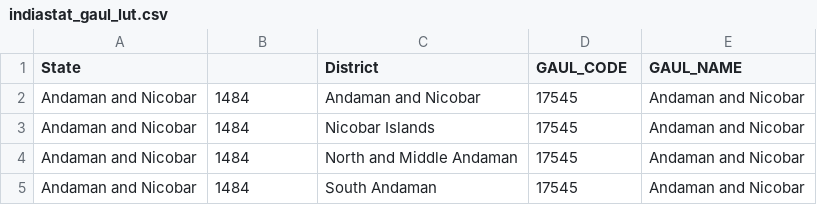
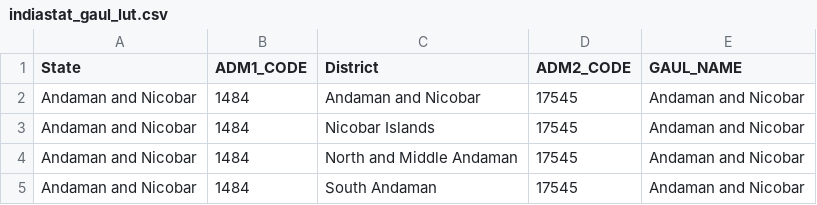
Before and after one commit to simonmoulds/india_irrigated_area_2005, a CSV file: data/indiastat_gaul_lut.csv, drawn as a sheet; only a part is shown.

Commit message:
changed column names

```diff
--- a/data/indiastat_gaul_lut.csv
+++ b/data/indiastat_gaul_lut.csv
@@ -1,2 +1,2 @@
-State,,District,GAUL_CODE,GAUL_NAME
+State,ADM1_CODE,District,ADM2_CODE,GAUL_NAME
 Andaman and Nicobar,1484,Andaman and Nicobar,17545,Andaman and Nicobar
```
